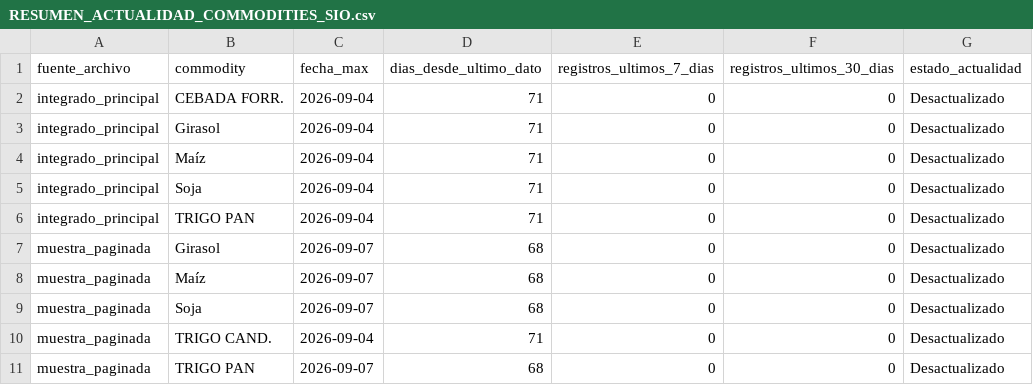
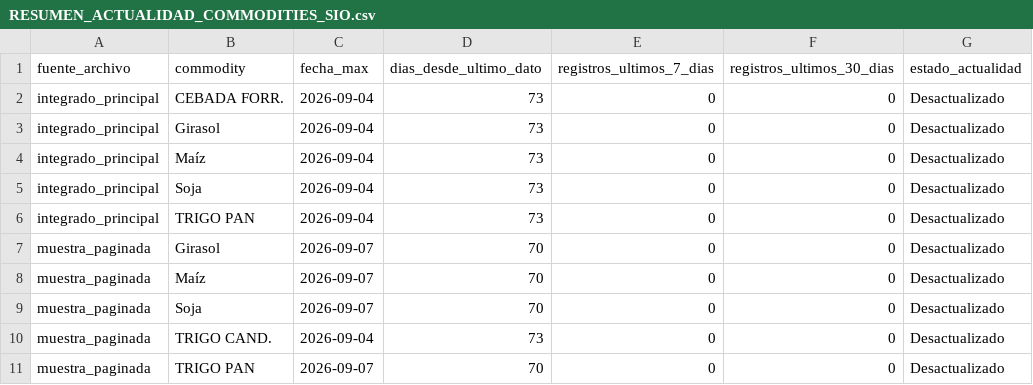
Before and after one commit to deaeconomiactes/Serie-Agricola, a CSV file: data/commodities_sio/reports/RESUMEN_ACTUALIDAD_COMMODITIES_SIO.csv, drawn as a sheet.

```diff
--- a/data/commodities_sio/reports/RESUMEN_ACTUALIDAD_COMMODITIES_SIO.csv
+++ b/data/commodities_sio/reports/RESUMEN_ACTUALIDAD_COMMODITIES_SIO.csv
@@ -1,11 +1,11 @@
 fuente_archivo;commodity;fecha_max;dias_desde_ultimo_dato;registros_ultimos_7_dias;registros_ultimos_30_dias;estado_actualidad
-integrado_principal;CEBADA FORR.;2026-09-04;71;0;0;Desactualizado
-integrado_principal;Girasol;2026-09-04;71;0;0;Desactualizado
-integrado_principal;Maíz;2026-09-04;71;0;0;Desactualizado
-integrado_principal;Soja;2026-09-04;71;0;0;Desactualizado
-integrado_principal;TRIGO PAN;2026-09-04;71;0;0;Desactualizado
-muestra_paginada;Girasol;2026-09-07;68;0;0;Desactualizado
-muestra_paginada;Maíz;2026-09-07;68;0;0;Desactualizado
-muestra_paginada;Soja;2026-09-07;68;0;0;Desactualizado
-muestra_paginada;TRIGO CAND.;2026-09-04;71;0;0;Desactualizado
-muestra_paginada;TRIGO PAN;2026-09-07;68;0;0;Desactualizado
+integrado_principal;CEBADA FORR.;2026-09-04;73;0;0;Desactualizado
+integrado_principal;Girasol;2026-09-04;73;0;0;Desactualizado
+integrado_principal;Maíz;2026-09-04;73;0;0;Desactualizado
+integrado_principal;Soja;2026-09-04;73;0;0;Desactualizado
+integrado_principal;TRIGO PAN;2026-09-04;73;0;0;Desactualizado
+muestra_paginada;Girasol;2026-09-07;70;0;0;Desactualizado
+muestra_paginada;Maíz;2026-09-07;70;0;0;Desactualizado
+muestra_paginada;Soja;2026-09-07;70;0;0;Desactualizado
+muestra_paginada;TRIGO CAND.;2026-09-04;73;0;0;Desactualizado
+muestra_paginada;TRIGO PAN;2026-09-07;70;0;0;Desactualizado
```
Also changed, not shown: data/commodities_sio/dashboard/COMMODITIES_SIO_DASHBOARD_RESUMEN.csv, 8 other files.
